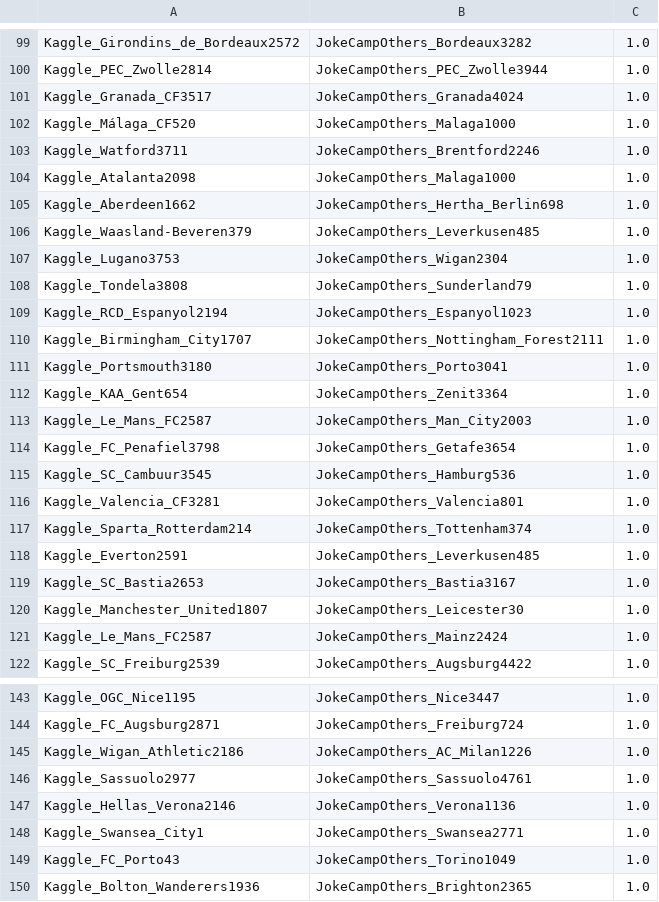
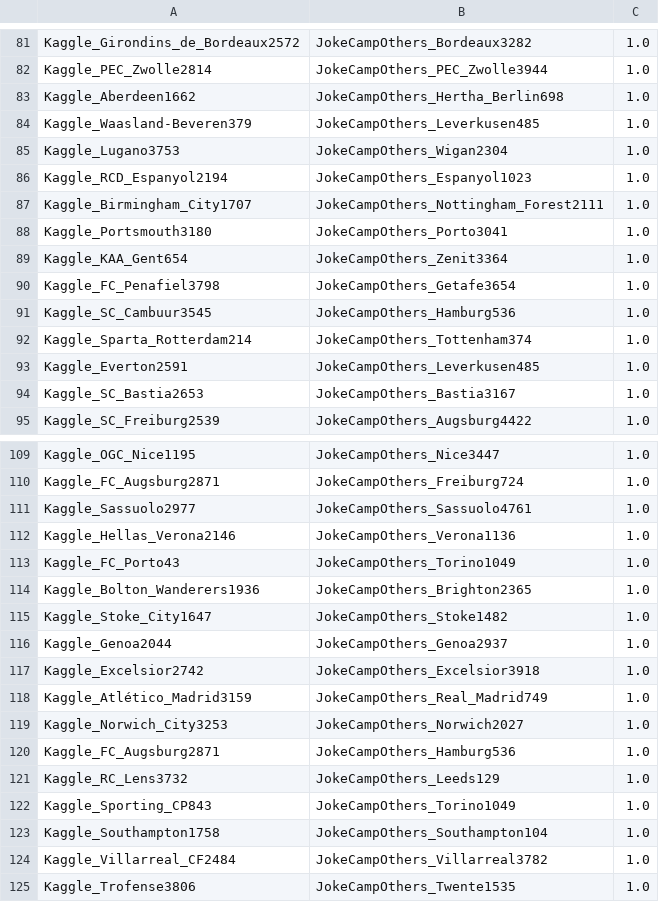
Before and after one commit to WebDataIntegrationProject/SoccerIdentityResolution, a CSV file: data/correspondences/jokecamp_2_kaggle_correspondences_clubs.csv, drawn as a sheet; only a part is shown, gaps mark what is left out; the shorter side is filled out with more unchanged rows; the diff covers the shown part only; the diff names each change by its address in the sheet, - before the commit and + after, or states it on an @@ line.

```diff
--- a/data/correspondences/jokecamp_2_kaggle_correspondences_clubs.csv
+++ b/data/correspondences/jokecamp_2_kaggle_correspondences_clubs.csv
-row 101: Kaggle_Granada_CF3517 | JokeCampOthers_Granada4024 | 1.0
-row 102: Kaggle_Málaga_CF520 | JokeCampOthers_Malaga1000 | 1.0
-row 103: Kaggle_Watford3711 | JokeCampOthers_Brentford2246 | 1.0
-row 104: Kaggle_Atalanta2098 | JokeCampOthers_Malaga1000 | 1.0
-row 108: Kaggle_Tondela3808 | JokeCampOthers_Sunderland79 | 1.0
-row 113: Kaggle_Le_Mans_FC2587 | JokeCampOthers_Man_City2003 | 1.0
-row 116: Kaggle_Valencia_CF3281 | JokeCampOthers_Valencia801 | 1.0
-row 120: Kaggle_Manchester_United1807 | JokeCampOthers_Leicester30 | 1.0
-row 121: Kaggle_Le_Mans_FC2587 | JokeCampOthers_Mainz2424 | 1.0
-row 145: Kaggle_Wigan_Athletic2186 | JokeCampOthers_AC_Milan1226 | 1.0
-row 148: Kaggle_Swansea_City1 | JokeCampOthers_Swansea2771 | 1.0
```
Also changed, not shown: 50 removed rows elsewhere in this file, data/correspondences/dbpedia_2_euro2016_correspondences_clubs.csv, 5 other files.
